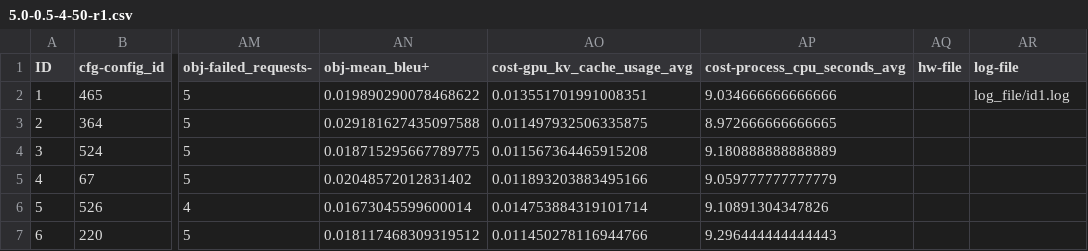
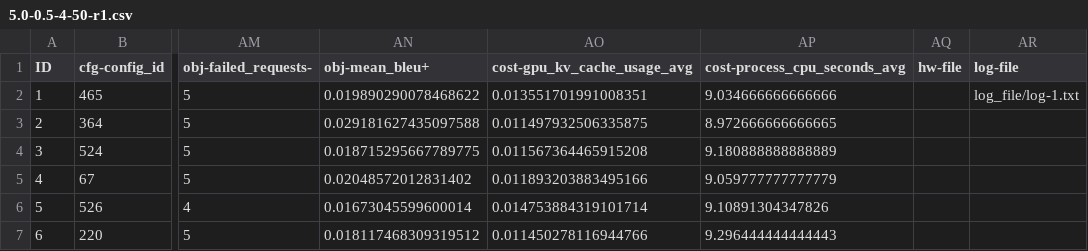
Before and after one commit to ideas-labo/llmsys-hpobench, a CSV file: example-data/Engine/vLLM/5.0-0.5-4-50-r1/5.0-0.5-4-50-r1.csv, drawn as a sheet; only a part is shown, gaps mark what is left out; the diff names each change by its address in the sheet, - before the commit and + after, or states it on an @@ line.

```diff
--- a/example-data/Engine/vLLM/5.0-0.5-4-50-r1/5.0-0.5-4-50-r1.csv
+++ b/example-data/Engine/vLLM/5.0-0.5-4-50-r1/5.0-0.5-4-50-r1.csv
-AR2 (log-file): log_file/id1.log
+AR2 (log-file): log_file/log-1.txt
```
Also changed, not shown: 29 other files.
